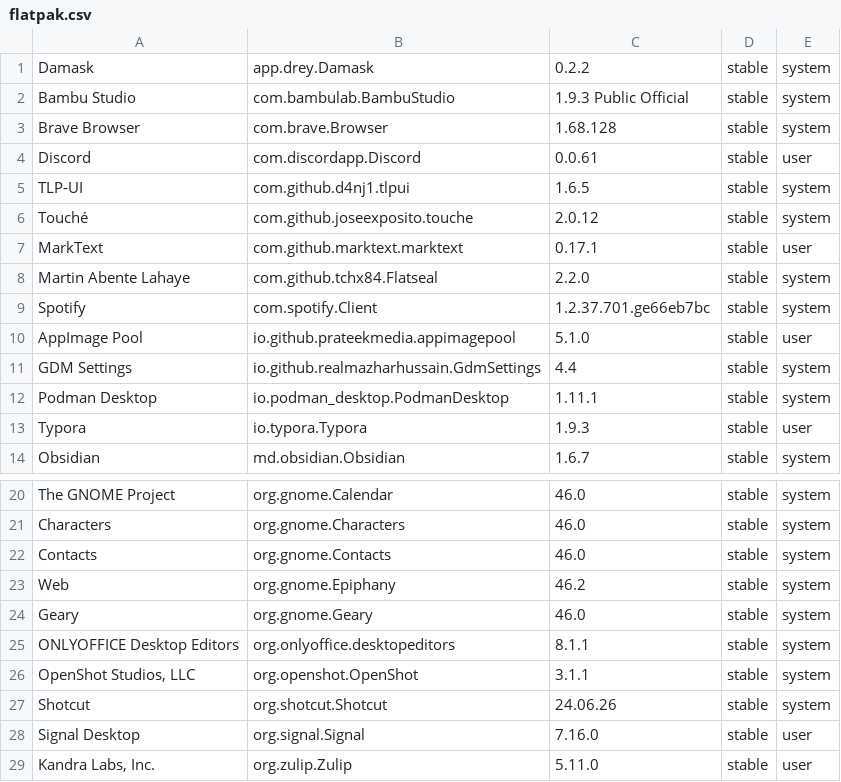
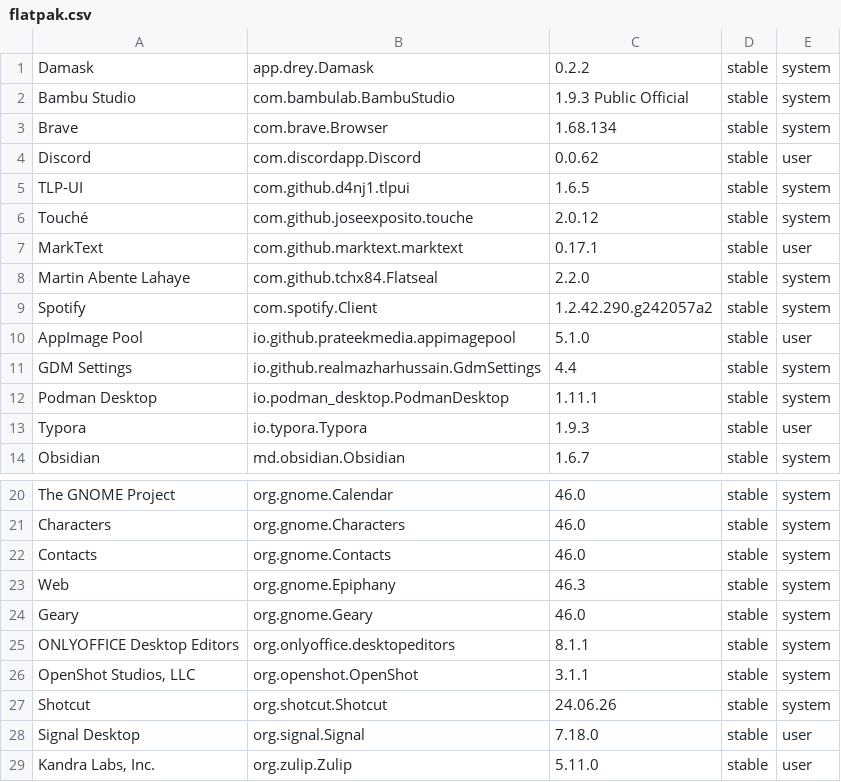
Before and after one commit to tribbloid/ubuntu-quick-setup, a CSV file: packages/__snapshot/flatpak.csv, drawn as a sheet; only a part is shown, gaps mark what is left out.

```diff
--- a/packages/__snapshot/flatpak.csv
+++ b/packages/__snapshot/flatpak.csv
@@ -2,4 +2,4 @@ Damask	app.drey.Damask	0.2.2	stable	system
 Bambu Studio	com.bambulab.BambuStudio	1.9.3 Public Official	stable	system
-Brave Browser	com.brave.Browser	1.68.128	stable	system
-Discord	com.discordapp.Discord	0.0.61	stable	user
+Brave	com.brave.Browser	1.68.134	stable	system
+Discord	com.discordapp.Discord	0.0.62	stable	user
 TLP-UI	com.github.d4nj1.tlpui	1.6.5	stable	system
@@ -8,3 +8,3 @@ MarkText	com.github.marktext.marktext	0.17.1	stable	user
 Martin Abente Lahaye	com.github.tchx84.Flatseal	2.2.0	stable	system
-Spotify	com.spotify.Client	1.2.37.701.ge66eb7bc	stable	system
+Spotify	com.spotify.Client	1.2.42.290.g242057a2	stable	system
 AppImage Pool	io.github.prateekmedia.appimagepool	5.1.0	stable	user
@@ -22,3 +22,3 @@ Characters	org.gnome.Characters	46.0	stable	system
 Contacts	org.gnome.Contacts	46.0	stable	system
-Web	org.gnome.Epiphany	46.2	stable	system
+Web	org.gnome.Epiphany	46.3	stable	system
 Geary	org.gnome.Geary	46.0	stable	system
@@ -27,3 +27,3 @@ OpenShot Studios, LLC	org.openshot.OpenShot	3.1.1	stable	system
 Shotcut	org.shotcut.Shotcut	24.06.26	stable	system
-Signal Desktop	org.signal.Signal	7.16.0	stable	user
+Signal Desktop	org.signal.Signal	7.18.0	stable	user
 Kandra Labs, Inc.	org.zulip.Zulip	5.11.0	stable	user
```
Also changed, not shown: packages/__snapshot/snap.csv, 1 other file.
